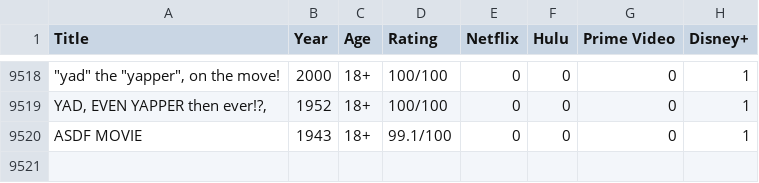
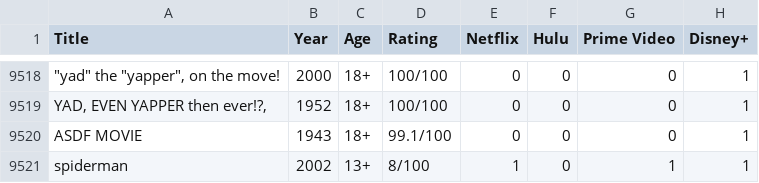
Before and after one commit to ElManuelsito/Automatas2024, a CSV file: TPn°5/movies.csv, drawn as a sheet; only a part is shown, gaps mark what is left out; the diff names each change by its address in the sheet, - before the commit and + after, or states it on an @@ line.

```diff
--- a/TPn°5/movies.csv
+++ b/TPn°5/movies.csv
+row 9521: spiderman | 2002 | 13+ | 8/100 | 1 | 0 | 1 | 1
```
Also changed, not shown: 7 other files.
